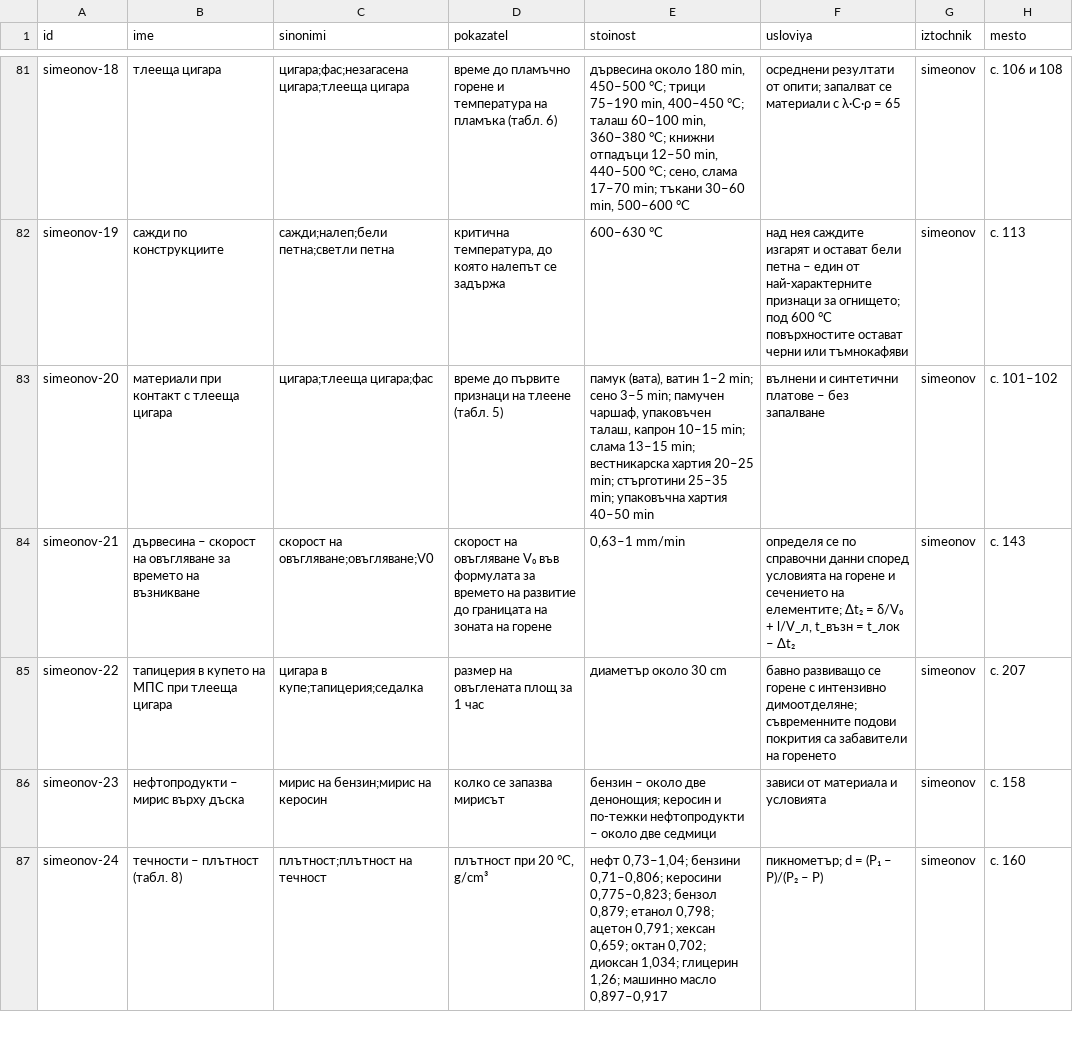
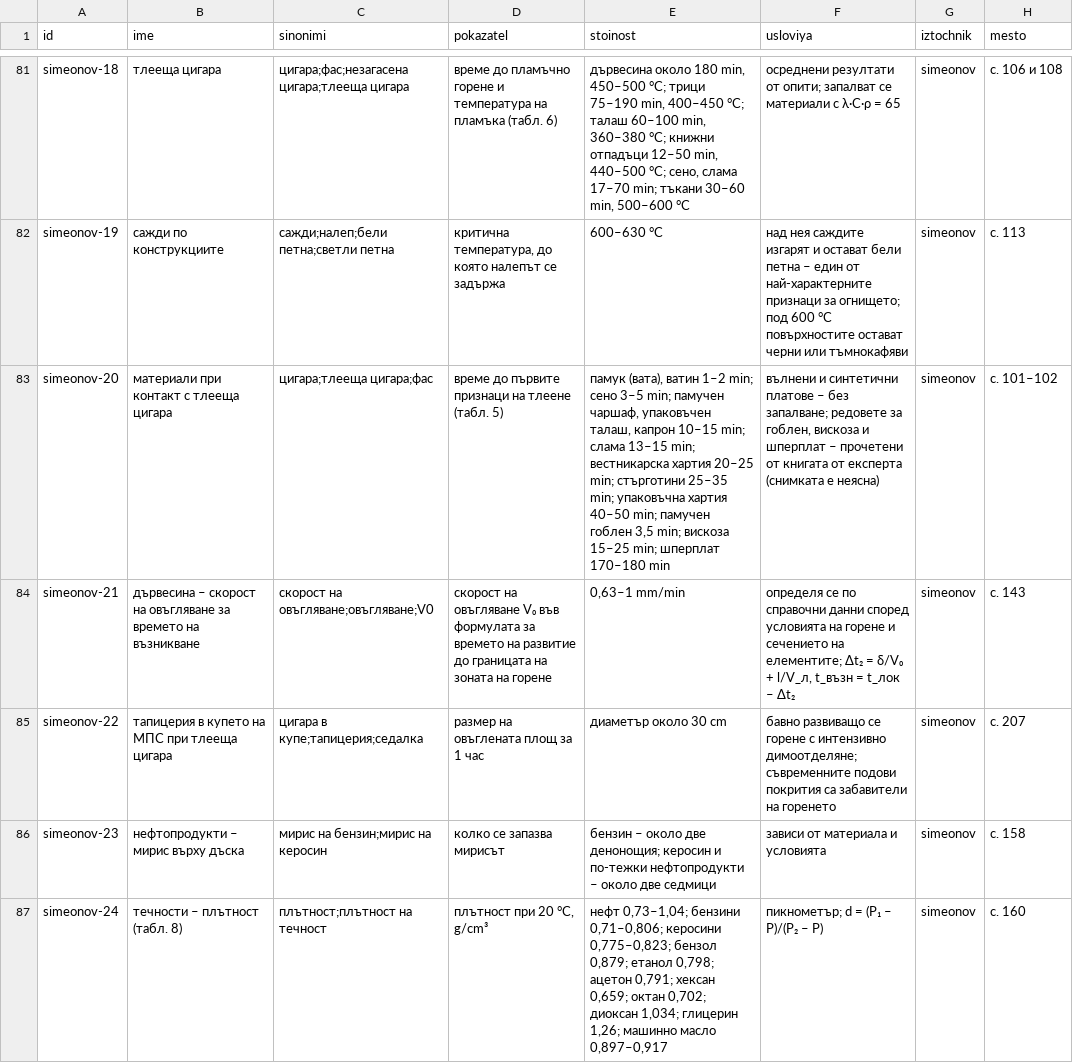
Before and after one commit to plamen911/fire-service-skills, a CSV file: plugins/fire-service/shared/svoistva/literatura.csv, drawn as a sheet; only a part is shown, gaps mark what is left out.

Commit message:
Симеонов, табл. 5 – гоблен, вискоза, шперплат

```diff
--- a/plugins/fire-service/shared/svoistva/literatura.csv
+++ b/plugins/fire-service/shared/svoistva/literatura.csv
@@ -82,3 +82,3 @@ simeonov-18,тлееща цигара,цигара;фас;незагасена
 simeonov-19,сажди по конструкциите,сажди;налеп;бели петна;светли петна,"критична температура, до която налепът се задържа",600–630 °C,над нея саждите изгарят и остават бели петна – един от най-характерните признаци за огнището; под 600 °C повърхностите остават черни или тъмнокафяви,simeonov,с. 113
-simeonov-20,материали при контакт с тлееща цигара,цигара;тлееща цигара;фас,време до първите признаци на тлеене (табл. 5),"памук (вата), ватин 1–2 min; сено 3–5 min; памучен чаршаф, упаковъчен талаш, капрон 10–15 min; слама 13–15 min; вестникарска хартия 20–25 min; стърготини 25–35 min; упаковъчна хартия 40–50 min",вълнени и синтетични платове – без запалване,simeonov,с. 101–102
+simeonov-20,материали при контакт с тлееща цигара,цигара;тлееща цигара;фас,време до първите признаци на тлеене (табл. 5),"памук (вата), ватин 1–2 min; сено 3–5 min; памучен чаршаф, упаковъчен талаш, капрон 10–15 min; слама 13–15 min; вестникарска хартия 20–25 min; стърготини 25–35 min; упаковъчна хартия 40–50 min; памучен гоблен 3,5 min; вискоза 15–25 min; шперплат 170–180 min","вълнени и синтетични платове – без запалване; редовете за гоблен, вискоза и шперплат – прочетени от книгата от експерта (снимката е неясна)",simeonov,с. 101–102
 simeonov-21,дървесина – скорост на овъгляване за времето на възникване,скорост на овъгляване;овъгляване;V0,скорост на овъгляване V₀ във формулата за времето на развитие до границата на зоната на горене,"0,63–1 mm/min","определя се по справочни данни според условията на горене и сечението на елементите; Δt₂ = δ/V₀ + l/V_л, t_възн = t_лок – Δt₂",simeonov,с. 143
```
Also changed, not shown: plugins/fire-service/skills/eptz/_shared/svoistva/literatura.csv, plugins/fire-service/skills/grafik-dezhurstva/_shared/svoistva/literatura.csv, 16 other files.
